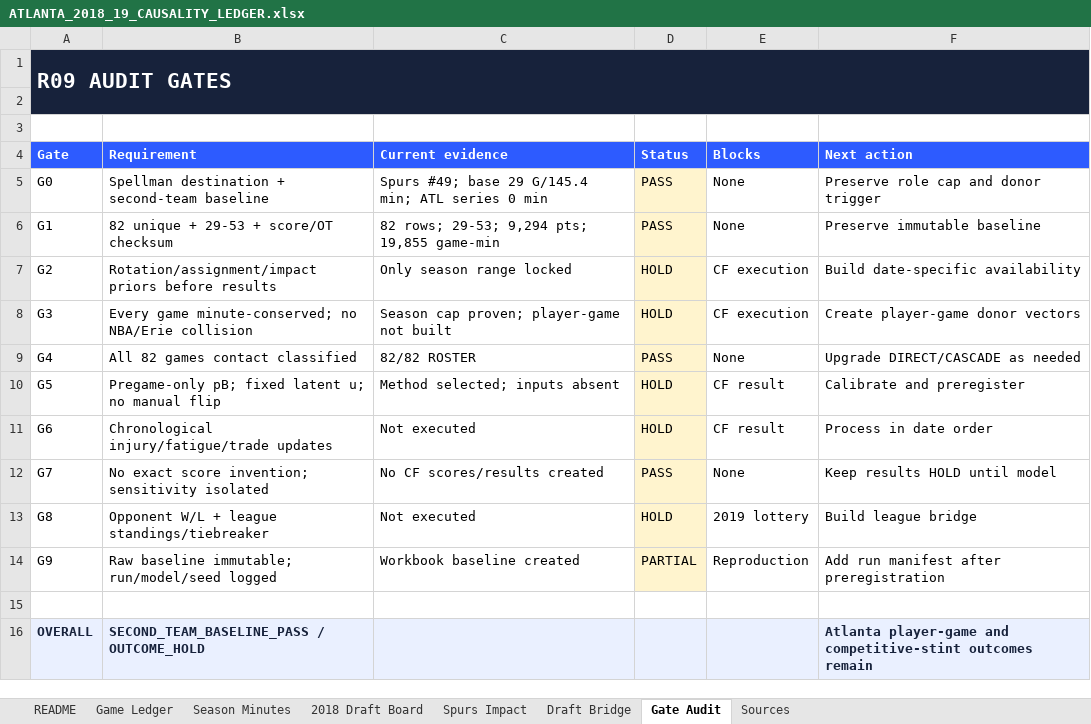
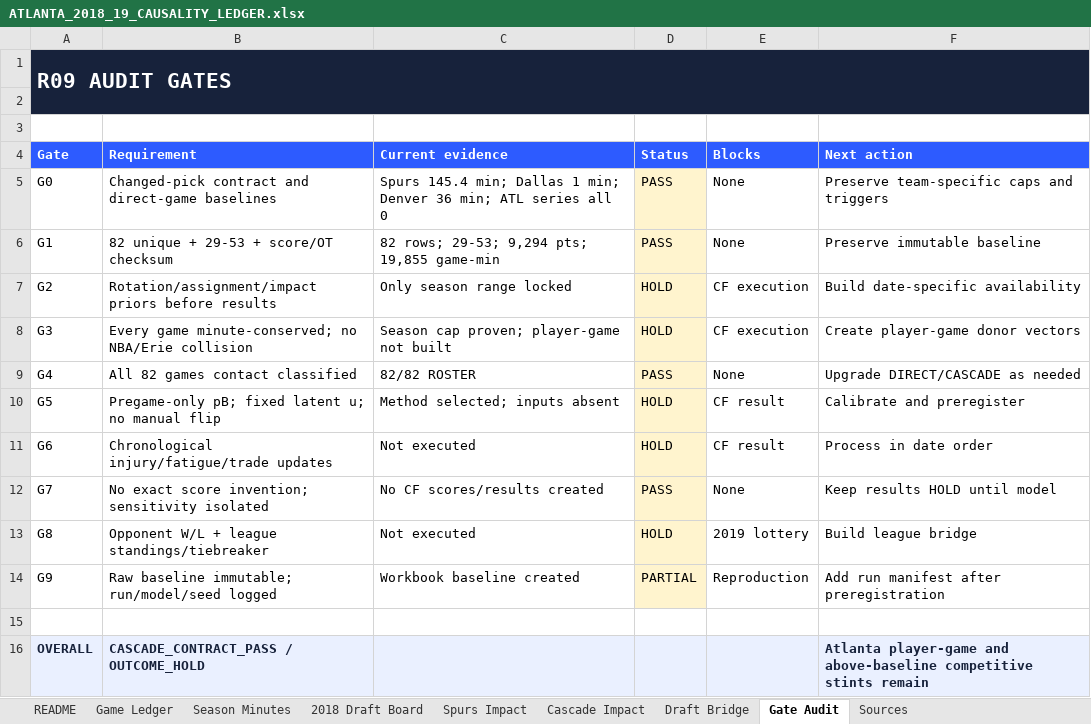
Before and after one commit to storm-credit/first-rebound, an Excel workbook: simulation/ATLANTA_2018_19_CAUSALITY_LEDGER.xlsx, sheet Gate Audit, drawn as a sheet; values as stored, in another font and other column widths than the file's, no borders; the diff names each change by its address in the sheet, - before the commit and + after, or states it on an @@ line.

Commit message:
Close Dallas and Denver cascade contract layers (#38)
Close the downstream contract-layer cascade from the 2018 #30 counterfactual while preserving team-specific rookie roles and keeping game outcomes on hold.

```diff
--- a/simulation/ATLANTA_2018_19_CAUSALITY_LEDGER.xlsx (sheet Gate Audit)
+++ b/simulation/ATLANTA_2018_19_CAUSALITY_LEDGER.xlsx (sheet Gate Audit)
+sheet tab: Cascade Impact
-B5 (Requirement): Spellman destination + second-team baseline
+B5 (Requirement): Changed-pick contract and direct-game baselines
-C5 (Current evidence): Spurs #49; base 29 G/145.4 min; ATL series 0 min
+C5 (Current evidence): Spurs 145.4 min; Dallas 1 min; Denver 36 min; ATL series all 0
-F5 (Next action): Preserve role cap and donor trigger
+F5 (Next action): Preserve team-specific caps and triggers
-B16 (Requirement): SECOND_TEAM_BASELINE_PASS / OUTCOME_HOLD
+B16 (Requirement): CASCADE_CONTRACT_PASS / OUTCOME_HOLD
-F16 (Next action): …player-game and competitive-stint outcomes remain
+F16 (Next action): …player-game and above-baseline competitive stints remain
```
Also changed, not shown: sheet Sources, sheet README, sheet 2018 Draft Board, sheet Draft Bridge, 13 other files.
